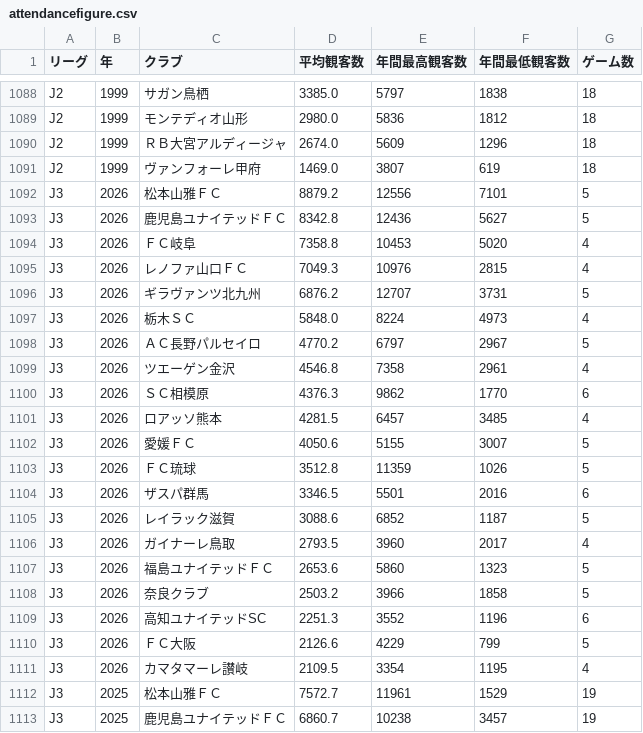
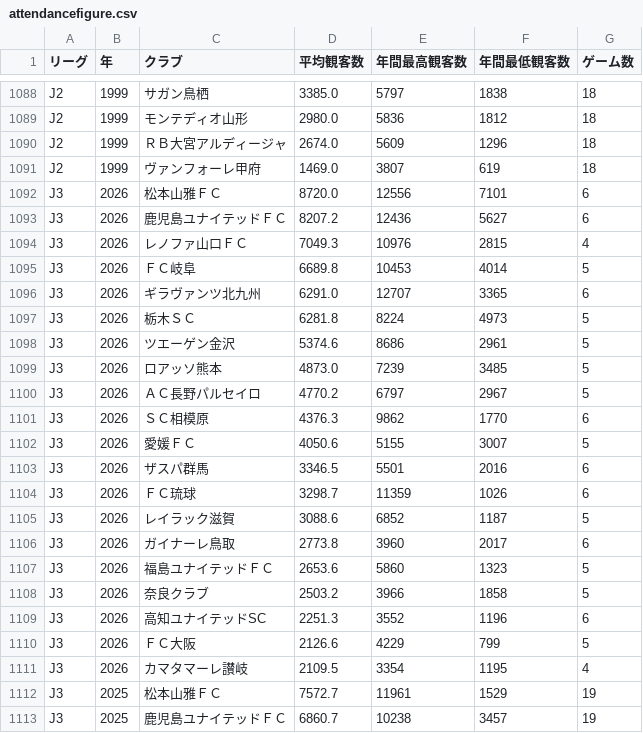
Before and after one commit to jleague-big-club/jleague-big-club, a CSV file: data/attendancefigure.csv, drawn as a sheet; only a part is shown, gaps mark what is left out; the diff covers the shown part only.

Commit message:
Auto-update attendance data

```diff
--- a/data/attendancefigure.csv
+++ b/data/attendancefigure.csv
@@ -1091,17 +1091,17 @@ J2,1999,ＲＢ大宮アルディージャ,2674.0,5609,1296,18
 J2,1999,ヴァンフォーレ甲府,1469.0,3807,619,18
-J3,2026,松本山雅ＦＣ,8879.2,12556,7101,5
-J3,2026,鹿児島ユナイテッドＦＣ,8342.8,12436,5627,5
-J3,2026,ＦＣ岐阜,7358.8,10453,5020,4
+J3,2026,松本山雅ＦＣ,8720.0,12556,7101,6
+J3,2026,鹿児島ユナイテッドＦＣ,8207.2,12436,5627,6
 J3,2026,レノファ山口ＦＣ,7049.3,10976,2815,4
-J3,2026,ギラヴァンツ北九州,6876.2,12707,3731,5
-J3,2026,栃木ＳＣ,5848.0,8224,4973,4
+J3,2026,ＦＣ岐阜,6689.8,10453,4014,5
+J3,2026,ギラヴァンツ北九州,6291.0,12707,3365,6
+J3,2026,栃木ＳＣ,6281.8,8224,4973,5
+J3,2026,ツエーゲン金沢,5374.6,8686,2961,5
+J3,2026,ロアッソ熊本,4873.0,7239,3485,5
 J3,2026,ＡＣ長野パルセイロ,4770.2,6797,2967,5
-J3,2026,ツエーゲン金沢,4546.8,7358,2961,4
 J3,2026,ＳＣ相模原,4376.3,9862,1770,6
-J3,2026,ロアッソ熊本,4281.5,6457,3485,4
 J3,2026,愛媛ＦＣ,4050.6,5155,3007,5
-J3,2026,ＦＣ琉球,3512.8,11359,1026,5
 J3,2026,ザスパ群馬,3346.5,5501,2016,6
+J3,2026,ＦＣ琉球,3298.7,11359,1026,6
 J3,2026,レイラック滋賀,3088.6,6852,1187,5
-J3,2026,ガイナーレ鳥取,2793.5,3960,2017,4
+J3,2026,ガイナーレ鳥取,2773.8,3960,2017,6
 J3,2026,福島ユナイテッドＦＣ,2653.6,5860,1323,5
```
Also changed, not shown: 5 added rows, 5 removed rows and 38 edited cells elsewhere in this file, 4 other files.
